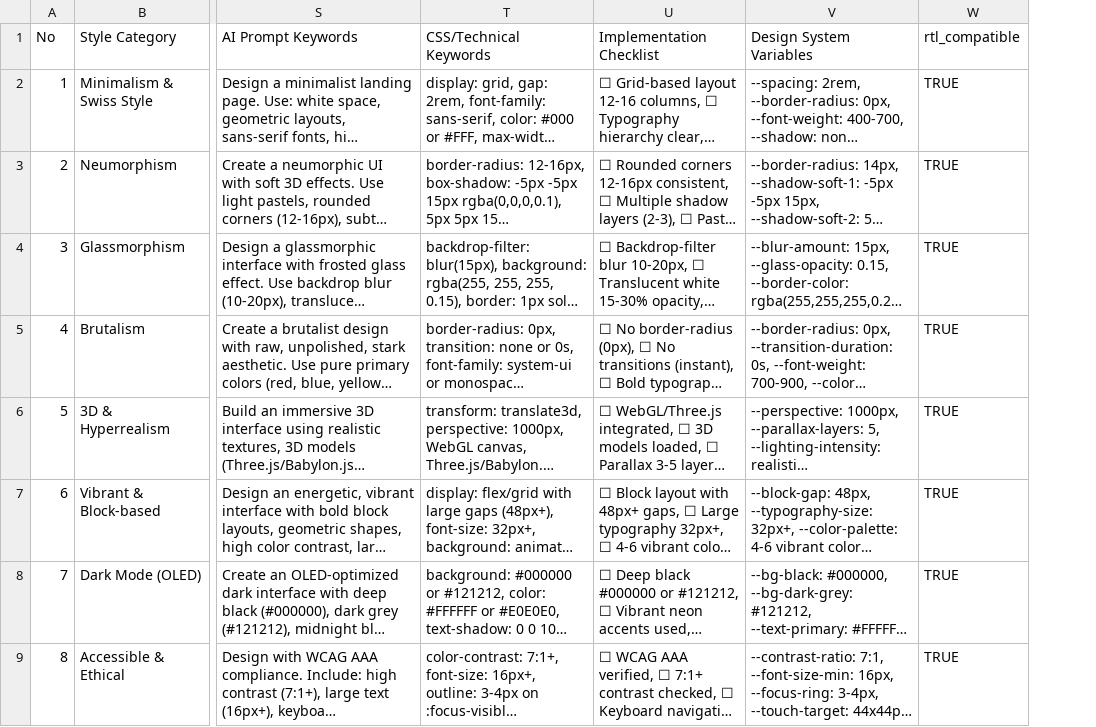
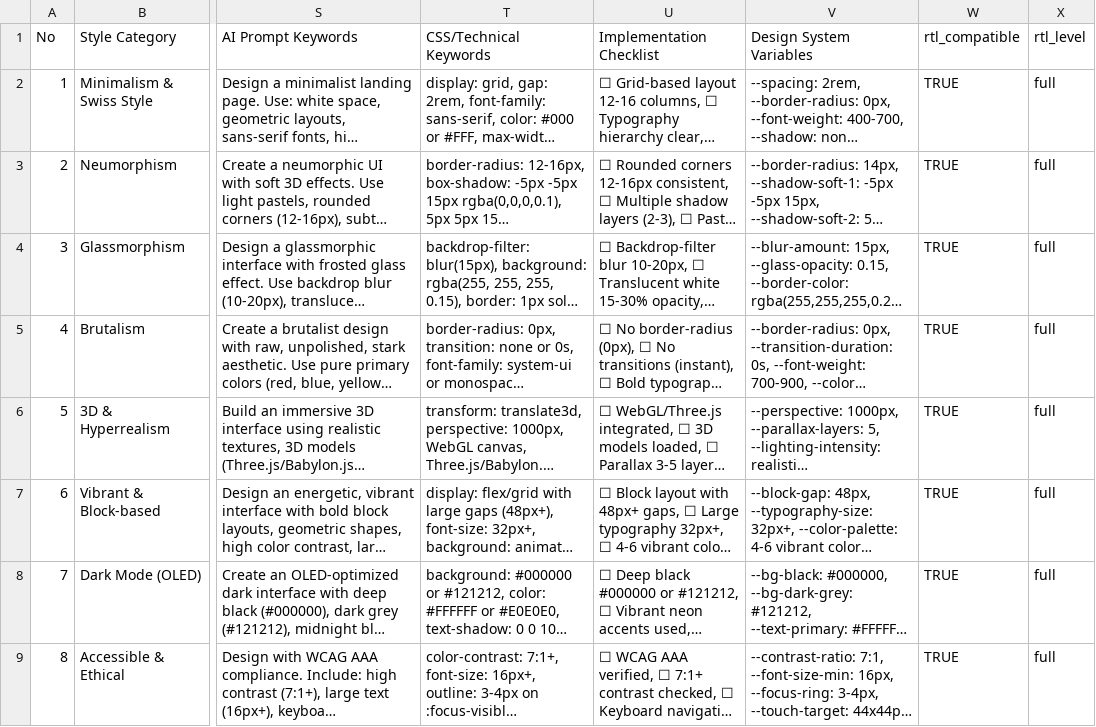
Before and after one commit to liuzeyun351-crypto/ui-ux-pro-max-skill, a CSV file: src/ui-ux-pro-max/data/styles.csv, drawn as a sheet; only a part is shown, gaps mark what is left out; long unchanged cells end in …; the diff names each change by its address in the sheet, - before the commit and + after, or states it on an @@ line.

```diff
--- a/src/ui-ux-pro-max/data/styles.csv
+++ b/src/ui-ux-pro-max/data/styles.csv
+column X (rtl_level), rows 2-9: all full
```
Also changed, not shown: src/ui-ux-pro-max/data/colors.csv, 4 other files.
